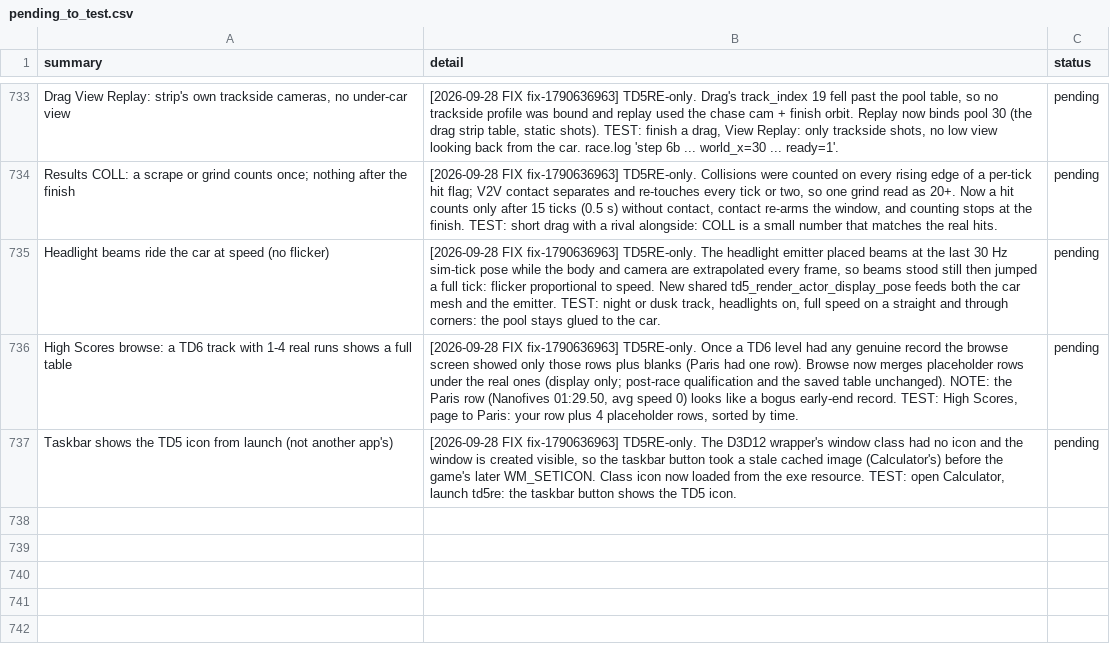
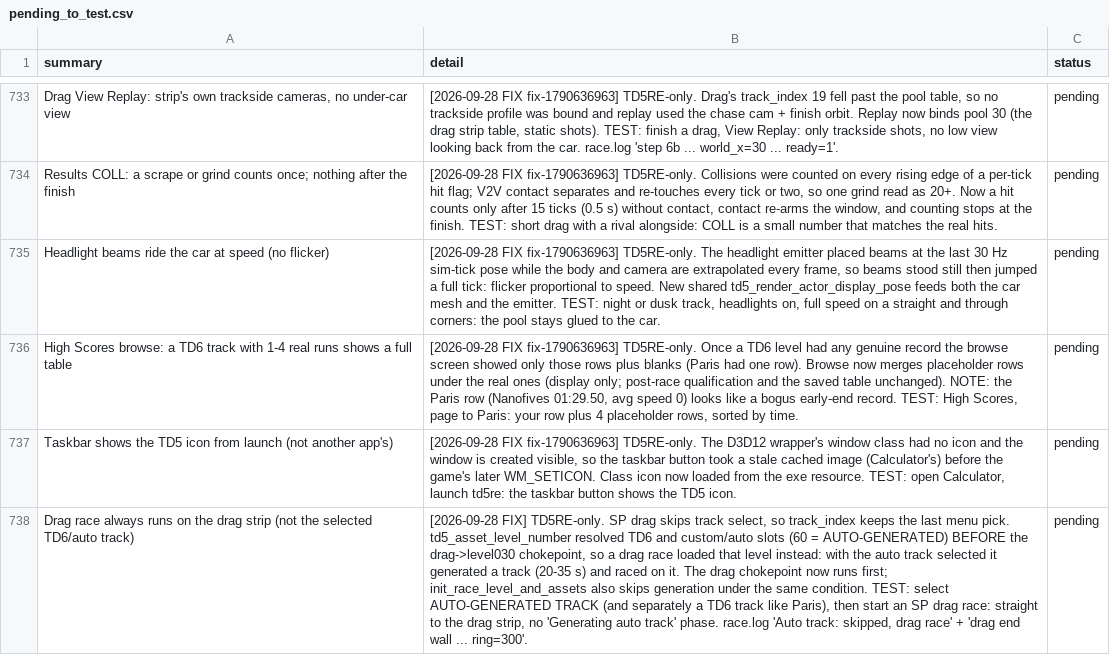
Before and after one commit to nanofives/TD5RE, a CSV file: td5mod/src/td5re/pending_to_test.csv, drawn as a sheet; only a part is shown, gaps mark what is left out; the diff names each change by its address in the sheet, - before the commit and + after, or states it on an @@ line.

```diff
--- a/td5mod/src/td5re/pending_to_test.csv
+++ b/td5mod/src/td5re/pending_to_test.csv
+row 738: Drag race always runs on the drag strip (not the selected TD6/auto track) | [2026-09-28 FIX] TD5RE-only. SP drag skips track select, so track_index keeps the last menu pick. td5_asset_level_number resolved TD6 and custom/auto slots (60 = AUTO-GENERATED) BEFORE the drag->level030 chokepoint, so a drag race loaded that level instead: with the auto track selected it generated a track (20-35 s) and raced on it. The drag chokepoint now runs first; init_race_level_and_assets also skips generation under the same condition. TEST: select AUTO-GENERATED TRACK (and separately a TD6 track like Paris), then start an SP drag race: straight to the drag strip, no 'Generating auto track' phase. race.log 'Auto track: skipped, drag race' + 'drag end wall ... ring=300'. | pending
```
Also changed, not shown: 3 other files.
